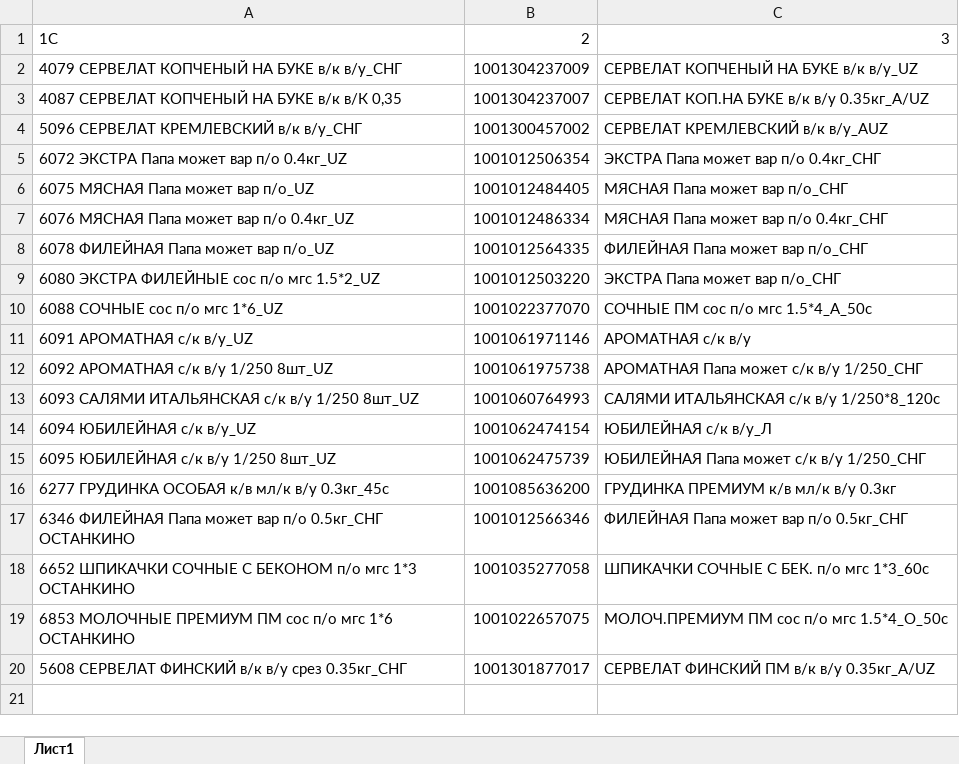
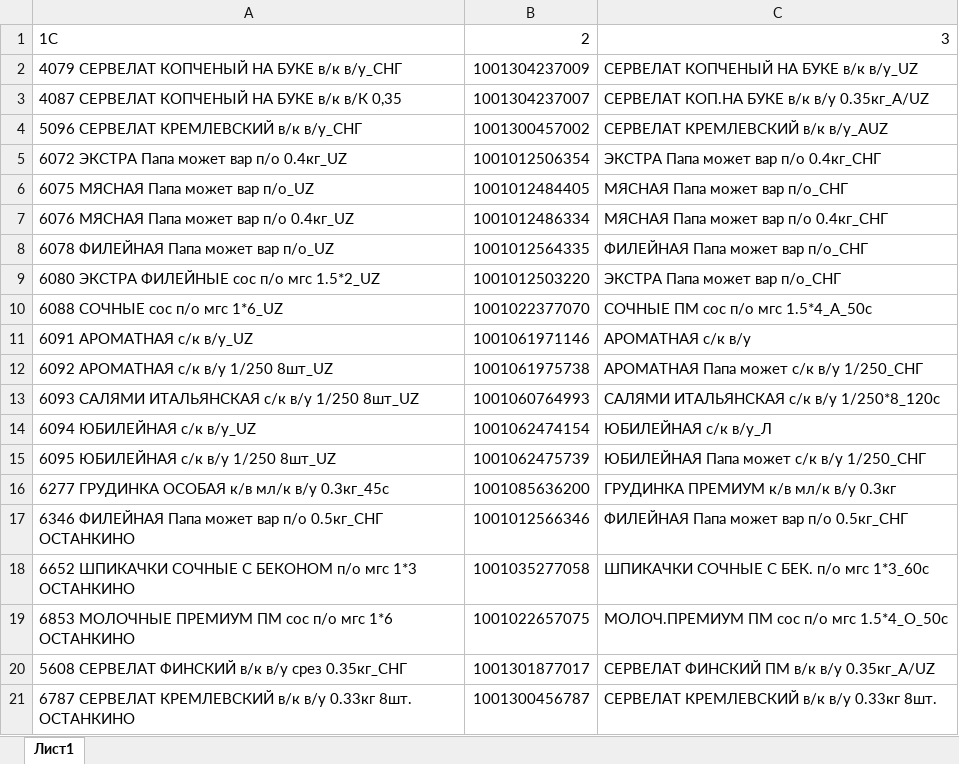
Before and after one commit to Fejanin/ostankino_ki, an Excel workbook: UZ/moduls/1С.xlsx, sheet Лист1, drawn as a sheet; values as stored, in another font and other column widths than the file's, no borders; the diff names each change by its address in the sheet, - before the commit and + after, or states it on an @@ line.

```diff
--- a/UZ/moduls/1С.xlsx (sheet Лист1)
+++ b/UZ/moduls/1С.xlsx (sheet Лист1)
+row 21: 6787 СЕРВЕЛАТ КРЕМЛЕВСКИЙ в/к в/у 0.33кг 8шт. ОСТАНКИНО | 1001300456787 | СЕРВЕЛАТ КРЕМЛЕВСКИЙ в/к в/у 0.33кг 8шт.
```
Also changed, not shown: NV/moduls/1С.xlsx, UZ/чистый бланк/Бланк Заказа Мос Прод Торг.xlsx, 4 other files.
